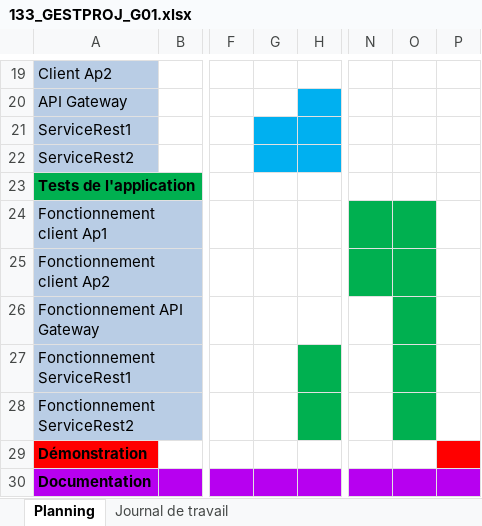
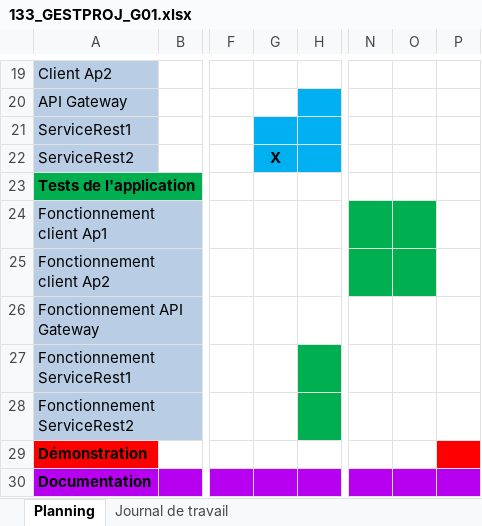
Before and after one commit to raphdeSousa/Module_133, an Excel workbook: 133_GESTPROJ_G01.xlsx, sheet Planning, drawn as a sheet; only a part is shown, gaps mark what is left out; values as stored, in another font and other column widths than the file's, no borders; the diff names each change by its address in the sheet, - before the commit and + after, or states it on an @@ line.

```diff
--- a/133_GESTPROJ_G01.xlsx (sheet Planning)
+++ b/133_GESTPROJ_G01.xlsx (sheet Planning)
-G22: (empty)
+G22: X
-O26:O28 fill: #00B050
+O26:O28 fill: none
```
Also changed, not shown: sheet Journal de travail.
